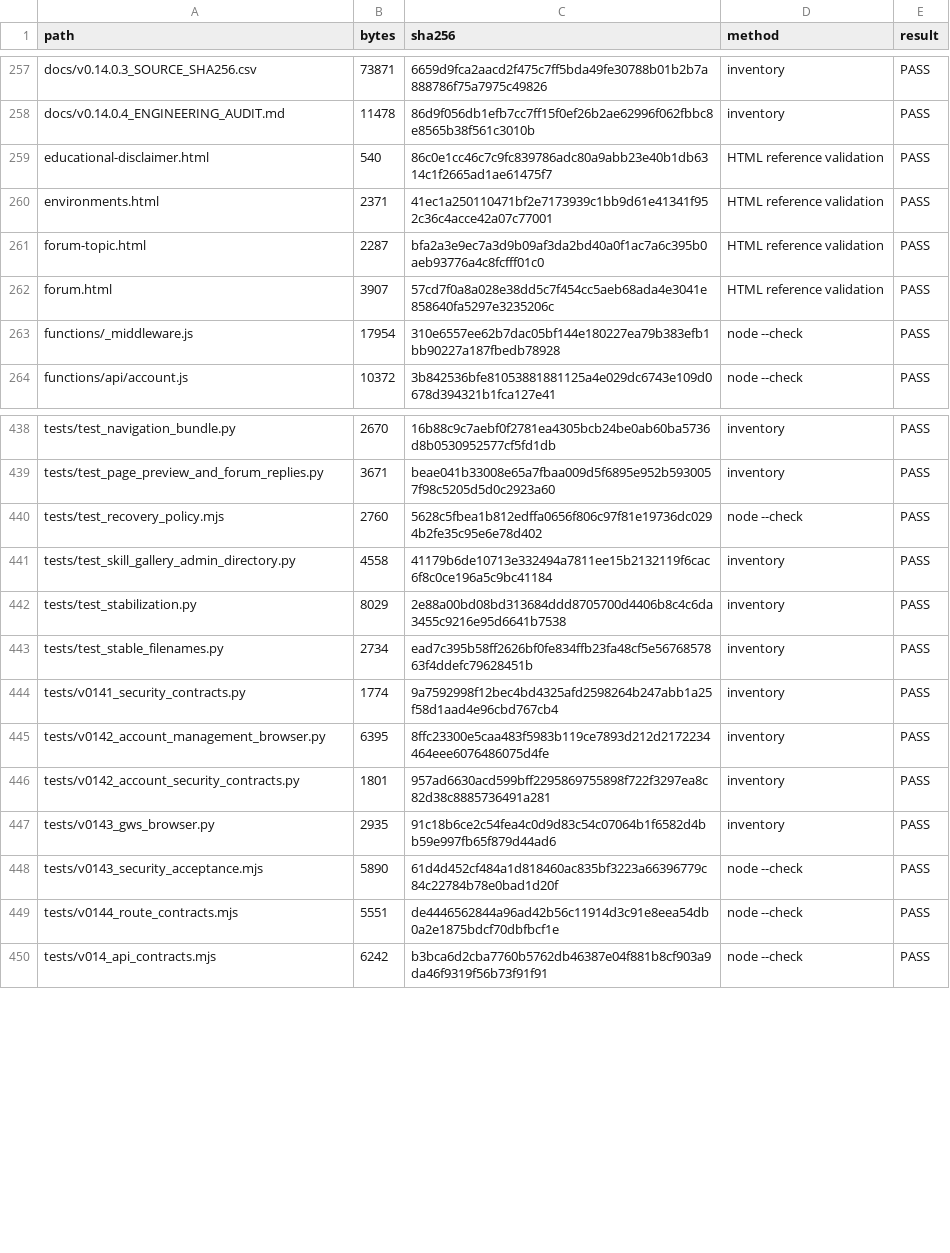
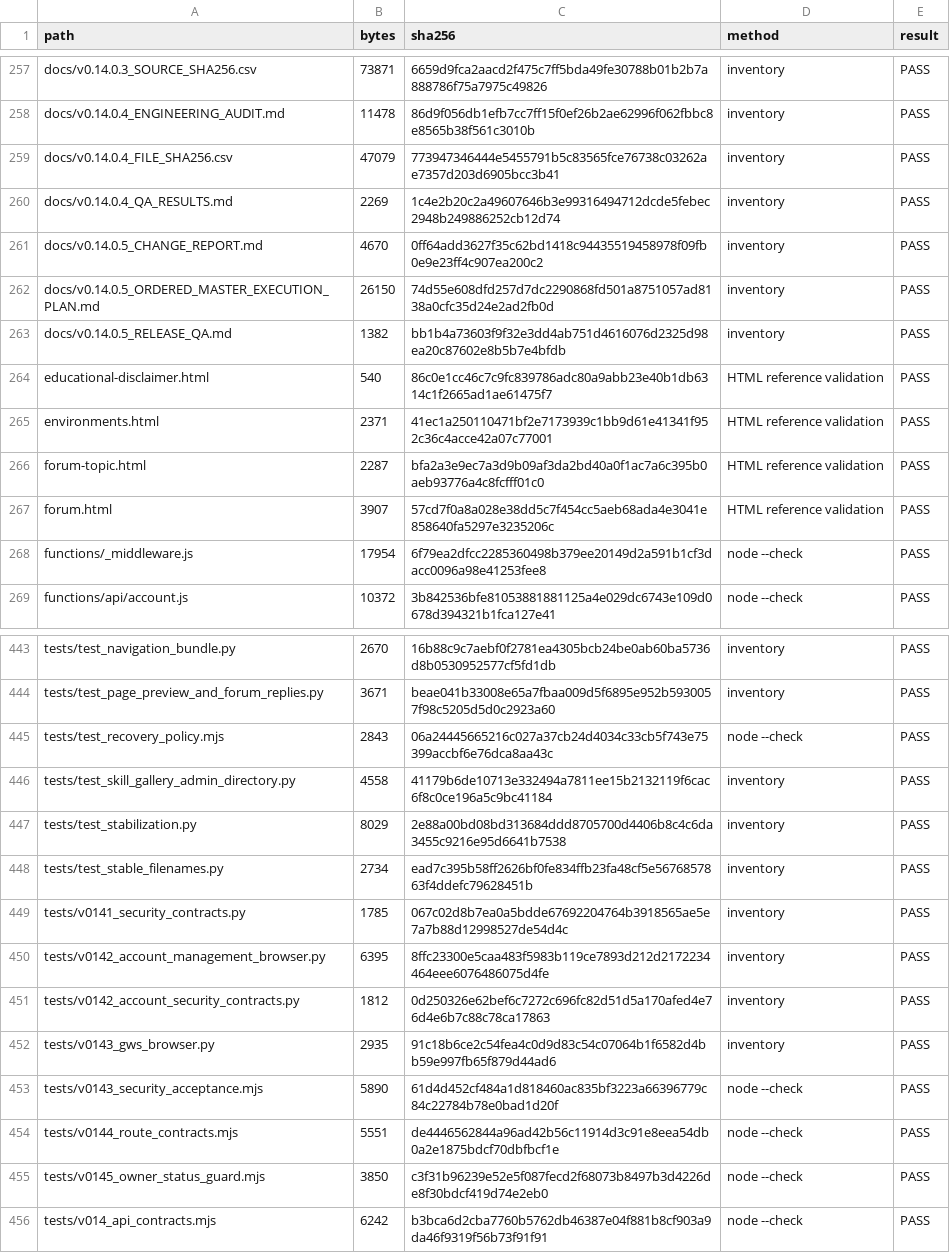
Before and after one commit to cybernexuspublishing/stock-market-from-the-ground-up, a CSV file: docs/RELEASE_FILE_AUDIT.csv, drawn as a sheet; only a part is shown, gaps mark what is left out; the diff covers the shown part only.

```diff
--- a/docs/RELEASE_FILE_AUDIT.csv
+++ b/docs/RELEASE_FILE_AUDIT.csv
@@ -258,2 +258,7 @@ docs/v0.14.0.3_SOURCE_SHA256.csv,73871,6659d9fca2aacd2f475c7ff5bda49fe30788b01b2
 docs/v0.14.0.4_ENGINEERING_AUDIT.md,11478,86d9f056db1efb7cc7ff15f0ef26b2ae62996f062fbbc8e8565b38f561c3010b,inventory,PASS
+docs/v0.14.0.4_FILE_SHA256.csv,47079,773947346444e5455791b5c83565fce76738c03262ae7357d203d6905bcc3b41,inventory,PASS
+docs/v0.14.0.4_QA_RESULTS.md,2269,1c4e2b20c2a49607646b3e99316494712dcde5febec2948b249886252cb12d74,inventory,PASS
+docs/v0.14.0.5_CHANGE_REPORT.md,4670,0ff64add3627f35c62bd1418c94435519458978f09fb0e9e23ff4c907ea200c2,inventory,PASS
+docs/v0.14.0.5_ORDERED_MASTER_EXECUTION_PLAN.md,26150,74d55e608dfd257d7dc2290868fd501a8751057ad8138a0cfc35d24e2ad2fb0d,inventory,PASS
+docs/v0.14.0.5_RELEASE_QA.md,1382,bb1b4a73603f9f32e3dd4ab751d4616076d2325d98ea20c87602e8b5b7e4bfdb,inventory,PASS
 educational-disclaimer.html,540,86c0e1cc46c7c9fc839786adc80a9abb23e40b1db6314c1f2665ad1ae61475f7,HTML reference validation,PASS
@@ -262,3 +267,3 @@ forum-topic.html,2287,bfa2a3e9ec7a3d9b09af3da2bd40a0f1ac7a6c395b0aeb93776a4c8fcf
 forum.html,3907,57cd7f0a8a028e38dd5c7f454cc5aeb68ada4e3041e858640fa5297e3235206c,HTML reference validation,PASS
-functions/_middleware.js,17954,310e6557ee62b7dac05bf144e180227ea79b383efb1bb90227a187fbedb78928,node --check,PASS
+functions/_middleware.js,17954,6f79ea2dfcc2285360498b379ee20149d2a591b1cf3dacc0096a98e41253fee8,node --check,PASS
 functions/api/account.js,10372,3b842536bfe81053881881125a4e029dc6743e109d0678d394321b1fca127e41,node --check,PASS
@@ -439,3 +444,3 @@ tests/test_navigation_bundle.py,2670,16b88c9c7aebf0f2781ea4305bcb24be0ab60ba5736
 tests/test_page_preview_and_forum_replies.py,3671,beae041b33008e65a7fbaa009d5f6895e952b5930057f98c5205d5d0c2923a60,inventory,PASS
-tests/test_recovery_policy.mjs,2760,5628c5fbea1b812edffa0656f806c97f81e19736dc0294b2fe35c95e6e78d402,node --check,PASS
+tests/test_recovery_policy.mjs,2843,06a24445665216c027a37cb24d4034c33cb5f743e75399accbf6e76dca8aa43c,node --check,PASS
 tests/test_skill_gallery_admin_directory.py,4558,41179b6de10713e332494a7811ee15b2132119f6cac6f8c0ce196a5c9bc41184,inventory,PASS
@@ -443,5 +448,5 @@ tests/test_stabilization.py,8029,2e88a00bd08bd313684ddd8705700d4406b8c4c6da3455c
 tests/test_stable_filenames.py,2734,ead7c395b58ff2626bf0fe834ffb23fa48cf5e5676857863f4ddefc79628451b,inventory,PASS
-tests/v0141_security_contracts.py,1774,9a7592998f12bec4bd4325afd2598264b247abb1a25f58d1aad4e96cbd767cb4,inventory,PASS
+tests/v0141_security_contracts.py,1785,067c02d8b7ea0a5bdde67692204764b3918565ae5e7a7b88d12998527de54d4c,inventory,PASS
 tests/v0142_account_management_browser.py,6395,8ffc23300e5caa483f5983b119ce7893d212d2172234464eee6076486075d4fe,inventory,PASS
-tests/v0142_account_security_contracts.py,1801,957ad6630acd599bff2295869755898f722f3297ea8c82d38c8885736491a281,inventory,PASS
+tests/v0142_account_security_contracts.py,1812,0d250326e62bef6c7272c696fc82d51d5a170afed4e76d4e6b7c88c78ca17863,inventory,PASS
 tests/v0143_gws_browser.py,2935,91c18b6ce2c54fea4c0d9d83c54c07064b1f6582d4bb59e997fb65f879d44ad6,inventory,PASS
@@ -449,2 +454,3 @@ tests/v0143_security_acceptance.mjs,5890,61d4d452cf484a1d818460ac835bf3223a66396
 tests/v0144_route_contracts.mjs,5551,de4446562844a96ad42b56c11914d3c91e8eea54db0a2e1875bdcf70dbfbcf1e,node --check,PASS
+tests/v0145_owner_status_guard.mjs,3850,c3f31b96239e52e5f087fecd2f68073b8497b3d4226de8f30bdcf419d74e2eb0,node --check,PASS
 tests/v014_api_contracts.mjs,6242,b3bca6d2cba7760b5762db46387e04f881b8cf903a9da46f9319f56b73f91f91,node --check,PASS
```
Also changed, not shown: 17 edited cells elsewhere in this file, 18 other files.
